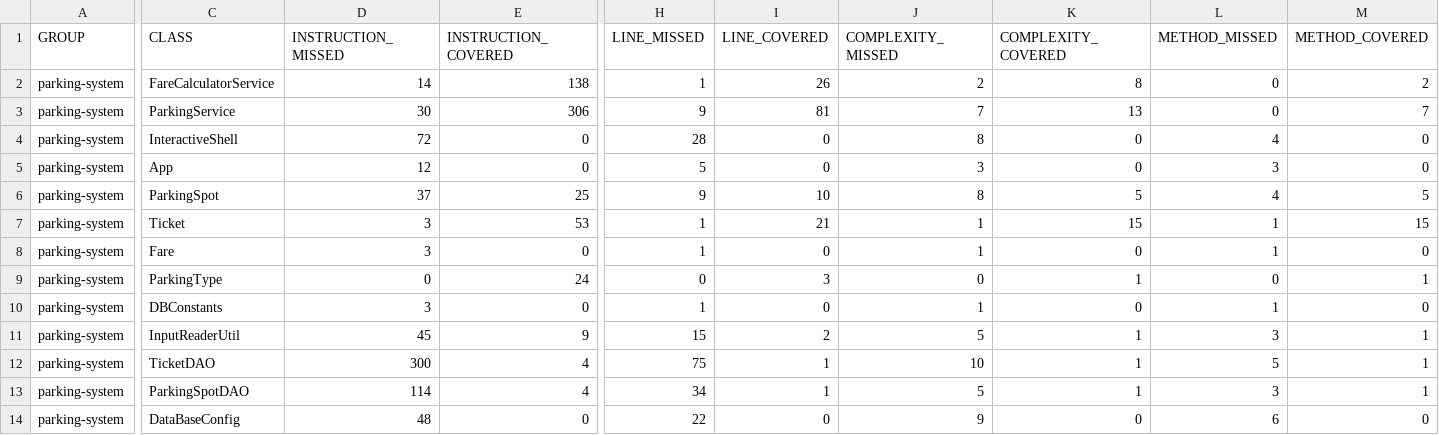
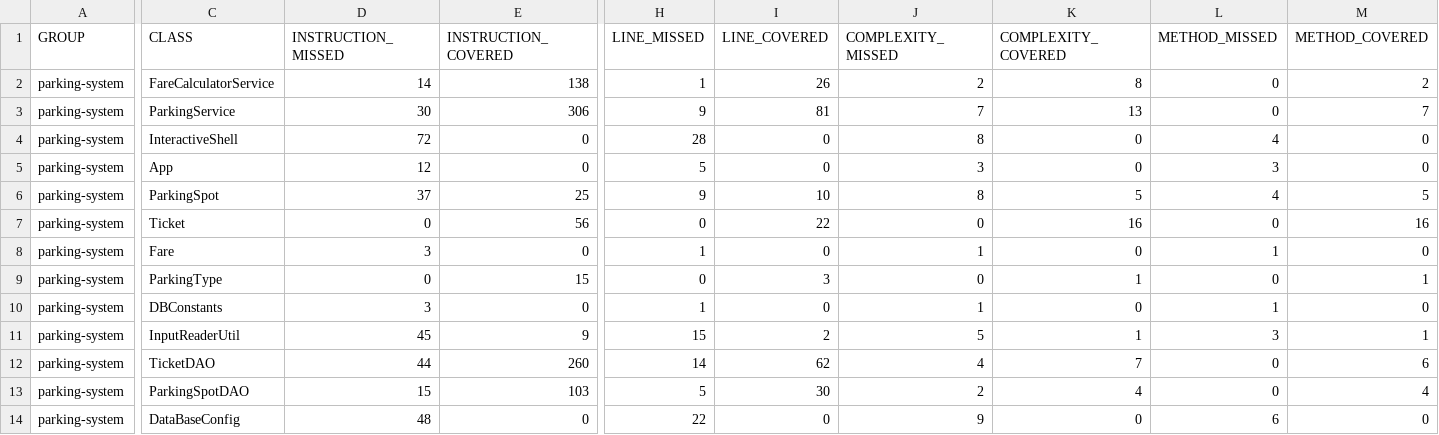
Before and after one commit to E-BEZIAT/beziat-emilien-tester-java-parkingsystem, a CSV file: target/site/jacoco/jacoco.csv, drawn as a sheet; only a part is shown, gaps mark what is left out; the diff covers the shown part only; the diff names each change by its address in the sheet, - before the commit and + after, or states it on an @@ line.

```diff
--- a/target/site/jacoco/jacoco.csv
+++ b/target/site/jacoco/jacoco.csv
-D7 (INSTRUCTION_MISSED): 3
+D7 (INSTRUCTION_MISSED): 0
-E7 (INSTRUCTION_COVERED): 53
+E7 (INSTRUCTION_COVERED): 56
-H7 (LINE_MISSED): 1
+H7 (LINE_MISSED): 0
-I7 (LINE_COVERED): 21
+I7 (LINE_COVERED): 22
-J7 (COMPLEXITY_MISSED): 1
+J7 (COMPLEXITY_MISSED): 0
-K7 (COMPLEXITY_COVERED): 15
+K7 (COMPLEXITY_COVERED): 16
-L7 (METHOD_MISSED): 1
+L7 (METHOD_MISSED): 0
-M7 (METHOD_COVERED): 15
+M7 (METHOD_COVERED): 16
-E9 (INSTRUCTION_COVERED): 24
+E9 (INSTRUCTION_COVERED): 15
-D12 (INSTRUCTION_MISSED): 300
+D12 (INSTRUCTION_MISSED): 44
-E12 (INSTRUCTION_COVERED): 4
+E12 (INSTRUCTION_COVERED): 260
-H12 (LINE_MISSED): 75
+H12 (LINE_MISSED): 14
-I12 (LINE_COVERED): 1
+I12 (LINE_COVERED): 62
-J12 (COMPLEXITY_MISSED): 10
+J12 (COMPLEXITY_MISSED): 4
-K12 (COMPLEXITY_COVERED): 1
+K12 (COMPLEXITY_COVERED): 7
-L12 (METHOD_MISSED): 5
+L12 (METHOD_MISSED): 0
-M12 (METHOD_COVERED): 1
+M12 (METHOD_COVERED): 6
-D13 (INSTRUCTION_MISSED): 114
+D13 (INSTRUCTION_MISSED): 15
-E13 (INSTRUCTION_COVERED): 4
+E13 (INSTRUCTION_COVERED): 103
-H13 (LINE_MISSED): 34
+H13 (LINE_MISSED): 5
-I13 (LINE_COVERED): 1
+I13 (LINE_COVERED): 30
-J13 (COMPLEXITY_MISSED): 5
+J13 (COMPLEXITY_MISSED): 2
-K13 (COMPLEXITY_COVERED): 1
+K13 (COMPLEXITY_COVERED): 4
-L13 (METHOD_MISSED): 3
+L13 (METHOD_MISSED): 0
-M13 (METHOD_COVERED): 1
+M13 (METHOD_COVERED): 4
```
Also changed, not shown: 4 edited cells elsewhere in this file, 32 other files.
